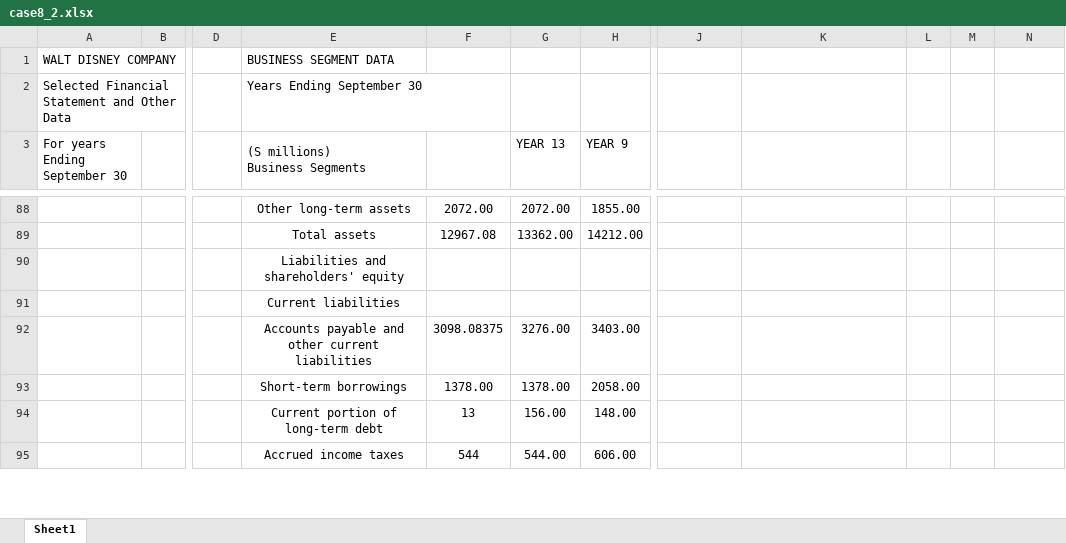
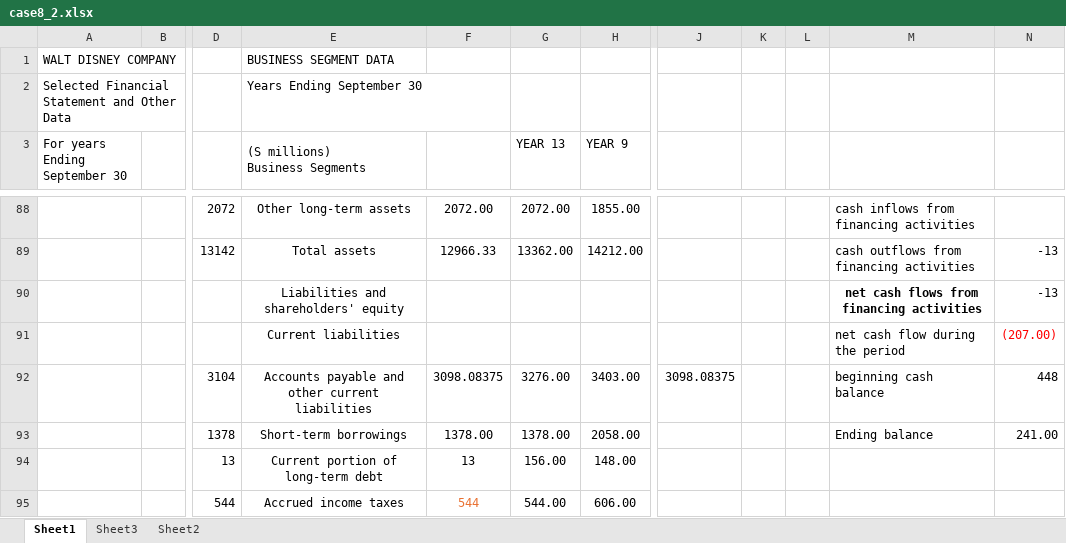
Before and after one commit to htn332805/RemNB, an Excel workbook: Purdue/case8_2.xlsx, sheet Sheet1, drawn as a sheet; only a part is shown, gaps mark what is left out; values as stored, in another font and other column widths than the file's, no borders; removed rows and columns are numbered as before the commit, all else as after; rows hold the shown columns only; the diff covers the shown part only; the diff names each change by its address in the sheet, - before the commit and + after, or states it on an @@ line.

```diff
--- a/Purdue/case8_2.xlsx (sheet Sheet1)
+++ b/Purdue/case8_2.xlsx (sheet Sheet1)
+sheet tab: Sheet3
+sheet tab: Sheet2
+column K, empty
+column L, empty
-column L, empty
-column M, empty
-D88: (empty)
+D88: 2072
-M88: (empty)
+M88: cash inflows from financing activities
-row 89:  |  |  | Total assets | 12967.08 | 13362.00 | 14212.00
-row 90:  |  |  | Liabilities and shareholders' equity
-row 91:  |  |  | Current liabilities
-row 92:  |  |  | Accounts payable and other current liabilities | 3098.08375 | 3276.00 | 3403.00
-row 93:  |  |  | Short-term borrowings | 1378.00 | 1378.00 | 2058.00
+row 89:  |  | 13142 | Total assets | 12966.33 | 13362.00 | 14212.00 |  |  |  | cash outflows from financing activities | -13
+row 90:  |  |  | Liabilities and shareholders' equity |  |  |  |  |  |  | net cash flows from financing activities | -13
+row 91:  |  |  | Current liabilities |  |  |  |  |  |  | net cash flow during the period | (207.00)
+row 92:  |  | 3104 | Accounts payable and other current liabilities | 3098.08375 | 3276.00 | 3403.00 | 3098.08375 |  |  | beginning cash balance | 448
+row 93:  |  | 1378 | Short-term borrowings | 1378.00 | 1378.00 | 2058.00 |  |  |  | Ending balance | 241.00
-D94: (empty)
+D94: 13
-D95: (empty)
+D95: 544
-F95 text colour: black
+F95 text colour: #E97132
```
Also changed, not shown: 14 added rows, 24 removed rows, 55 edited cells and cell formats elsewhere in this sheet, formulas that keep their value.
